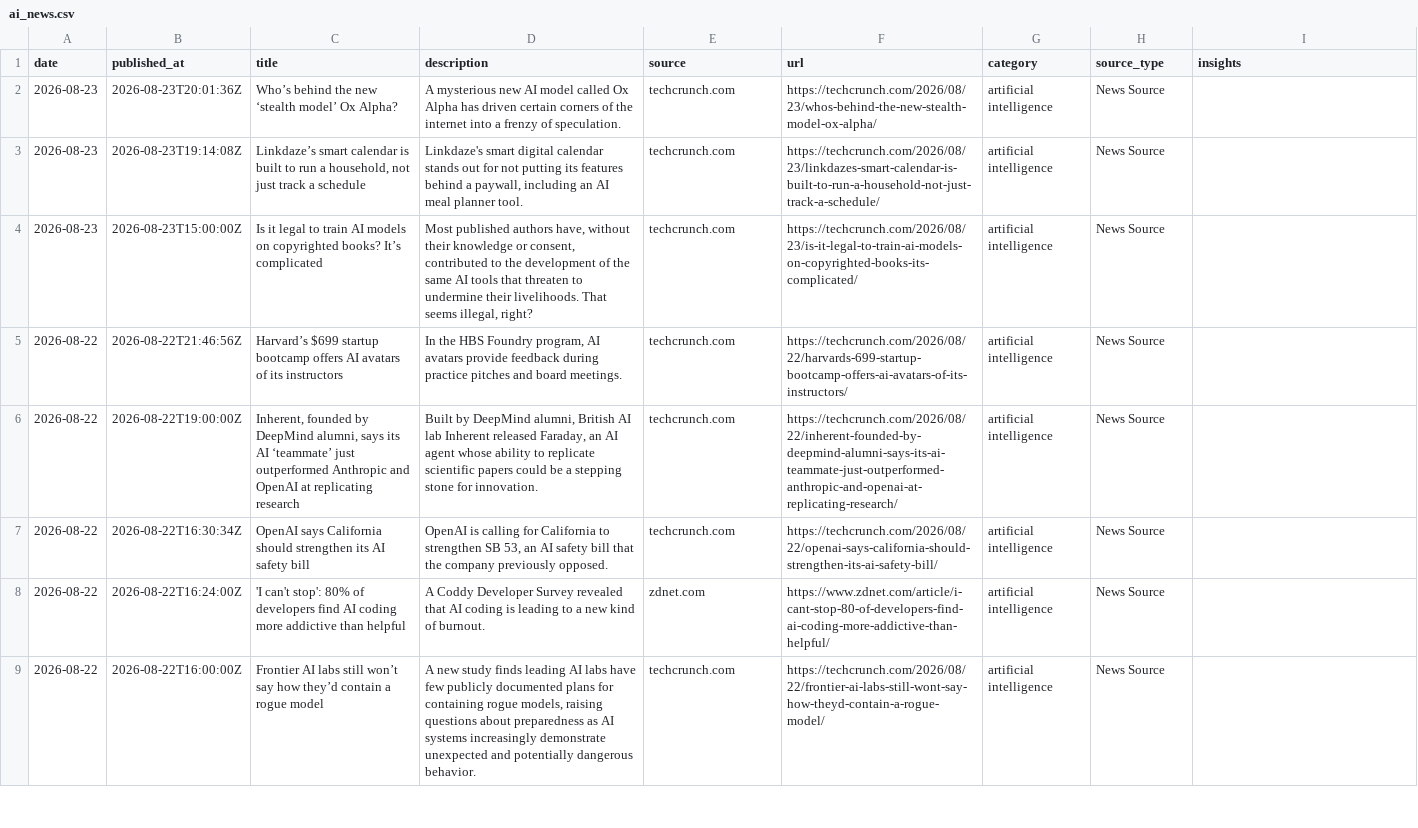
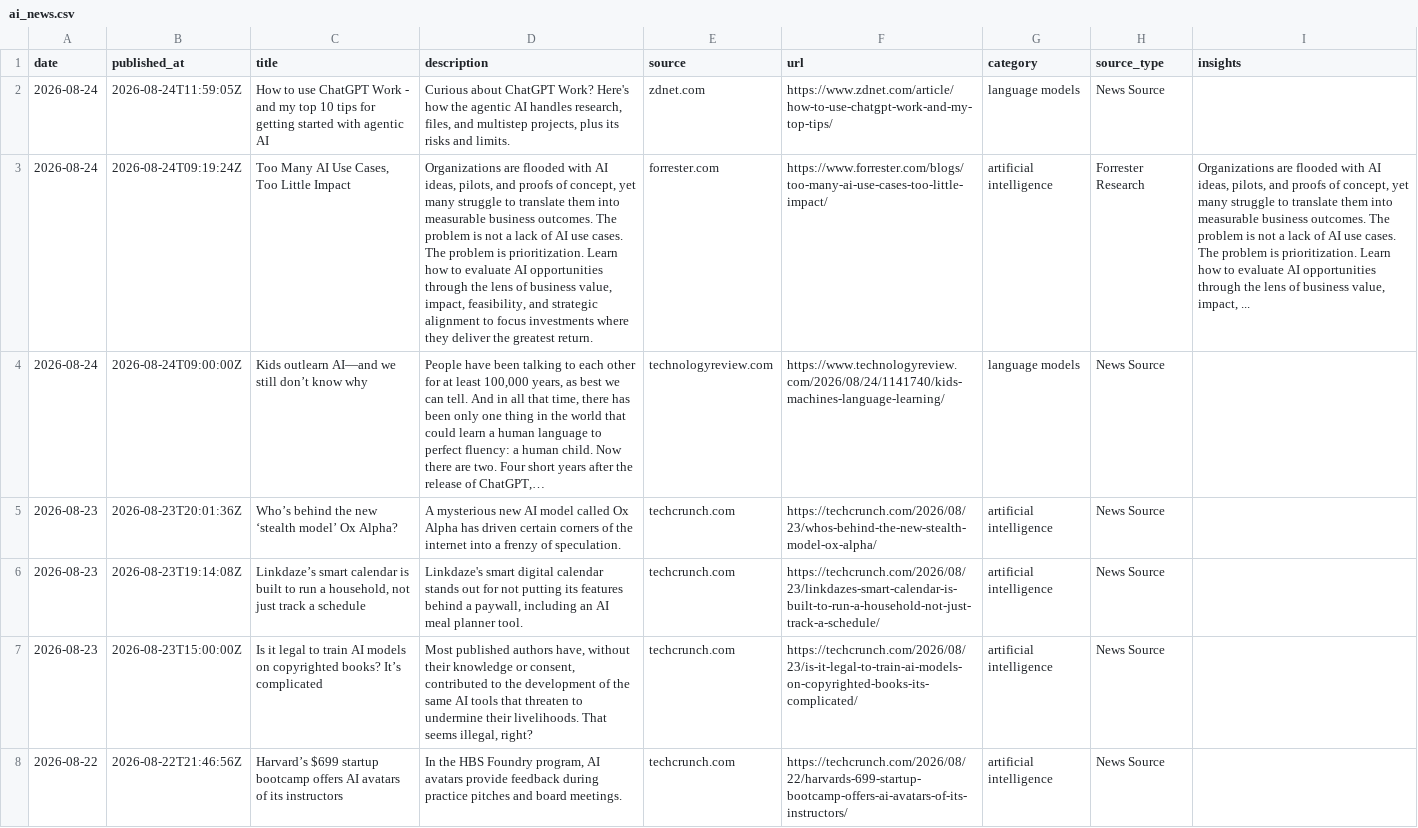
Before and after one commit to StevieSimsII/AiNewsDaily, a CSV file: docs/data/ai_news.csv, drawn as a sheet; only a part is shown; the shorter side is filled out with more unchanged rows; the diff names each change by its address in the sheet, - before the commit and + after, or states it on an @@ line.

```diff
--- a/docs/data/ai_news.csv
+++ b/docs/data/ai_news.csv
+row 2: 2026-08-24 | 2026-08-24T11:59:05Z | How to use ChatGPT Work - and my top 10 tips for getting started with agentic AI | Curious about ChatGPT Work? Here's how the agentic AI handles research, files, and multistep projects, plus its risks and limits. | zdnet.com | https://www.zdnet.com/article/how-to-use-chatgpt-work-and-my-top-tips/ | language models | News Source
+row 3: 2026-08-24 | 2026-08-24T09:19:24Z | Too Many AI Use Cases, Too Little Impact | Organizations are flooded with AI ideas, pilots, and proofs of concept, yet many struggle to translate them into measurable business outcomes. The problem is not a lack of AI use cases. The problem is prioritization. Learn how to evaluate AI opportunities through the lens of business value, impact, feasibility, and strategic alignment to focus investments where they deliver the greatest return. | forrester.com | https://www.forrester.com/blogs/too-many-ai-use-cases-too-little-impact/ | artificial intelligence | Forrester Research | Organizations are flooded with AI ideas, pilots, and proofs of concept, yet many struggle to translate them into measurable business outcomes. The problem is not a lack of AI use cases. The problem is prioritization. Learn how to evaluate AI opportunities through the lens of business value, impact, ...
+row 4: 2026-08-24 | 2026-08-24T09:00:00Z | Kids outlearn AI—and we still don’t know why | People have been talking to each other for at least 100,000 years, as best we can tell. And in all that time, there has been only one thing in the world that could learn a human language to perfect fluency: a human child. Now there are two. Four short years after the release of ChatGPT,… | technologyreview.com | https://www.technologyreview.com/2026/08/24/1141740/kids-machines-language-learning/ | language models | News Source
```
Also changed, not shown: 4 other files.
